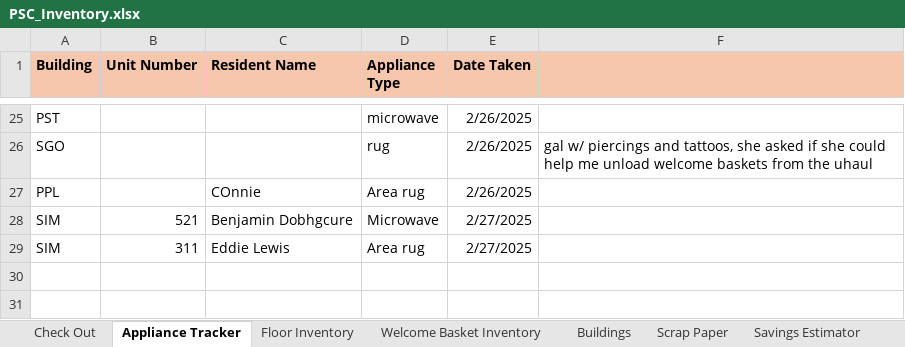
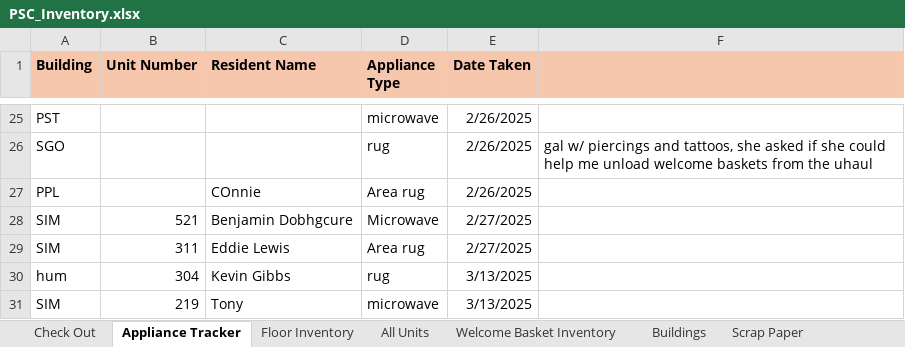
Before and after one commit to digitalaidseattle/plymouth-housing, an Excel workbook: database/import_from_excel/PSC_Inventory.xlsx, sheet Appliance Tracker, drawn as a sheet; only a part is shown, gaps mark what is left out; values as stored, in another font and other column widths than the file's, no borders; the diff names each change by its address in the sheet, - before the commit and + after, or states it on an @@ line.

Commit message:
update units with latest

```diff
--- a/database/import_from_excel/PSC_Inventory.xlsx (sheet Appliance Tracker)
+++ b/database/import_from_excel/PSC_Inventory.xlsx (sheet Appliance Tracker)
+sheet tab: All Units
+row 30: hum | 304 | Kevin Gibbs | rug | 3/13/2025
+row 31: SIM | 219 | Tony | microwave | 3/13/2025
```
Also changed, not shown: sheet Floor Inventory, sheet Check Out, sheet Welcome Basket Inventory, formulas that keep their value, 9 other files.
